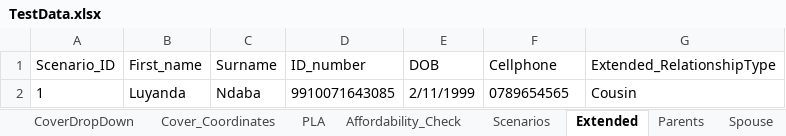
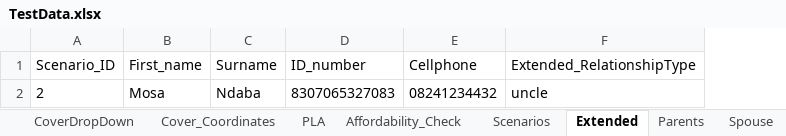
Before and after one commit to NapeBoshielo/sanlamNew, an Excel workbook: ILR_TestSuite/New Business/SalesAppBase/TestData.xlsx, sheet Extended, drawn as a sheet; values as stored, in another font and other column widths than the file's, no borders; removed rows and columns are numbered as before the commit, all else as after; the diff names each change by its address in the sheet, - before the commit and + after, or states it on an @@ line.

```diff
--- a/ILR_TestSuite/New Business/SalesAppBase/TestData.xlsx (sheet Extended)
+++ b/ILR_TestSuite/New Business/SalesAppBase/TestData.xlsx (sheet Extended)
-column E (DOB), empty
-row 2: 1 | Luyanda | Ndaba | 9910071643085 | 2/11/1999 | 0789654565 | Cousin
+row 2: 2 | Mosa | Ndaba | 8307065327083 | 08241234432 | uncle
```
Also changed, not shown: sheet PolicyHolder_Details, sheet Affordability_Check, sheet Children, sheet Parents, sheet Beneficiaries, sheet Scenarios, 4 more sheets, 1 other file.
